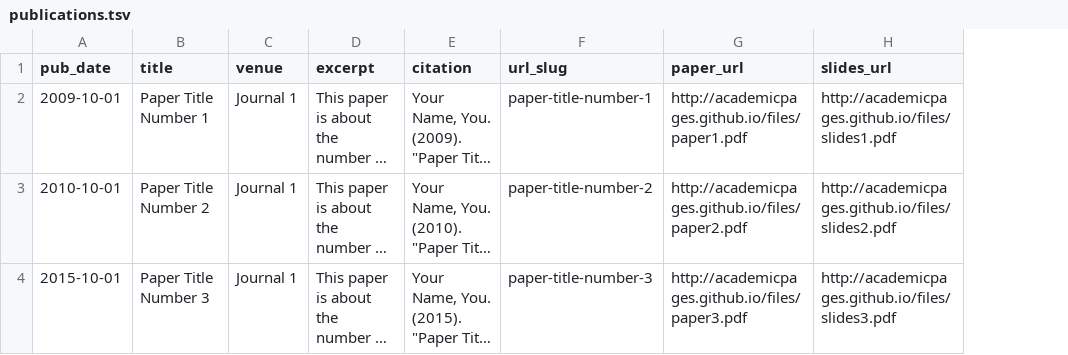
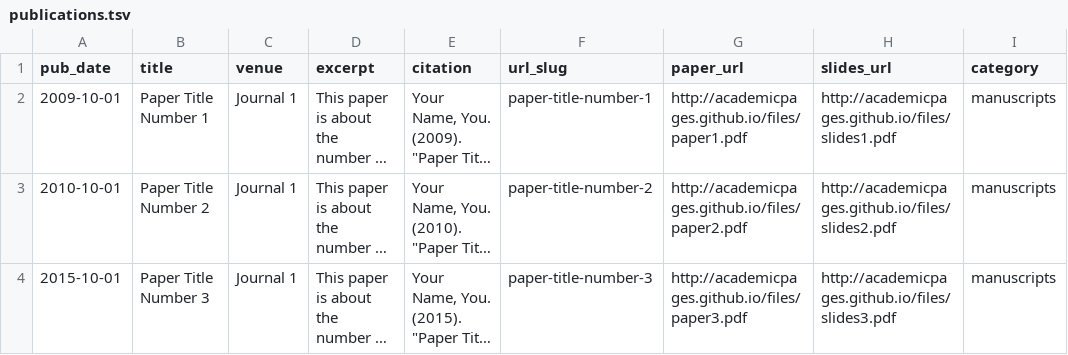
Before and after one commit to jiehu-research/jiehu-research.github.io, a TSV file: markdown_generator/publications.tsv, drawn as a sheet; long unchanged cells end in …; the diff names each change by its address in the sheet, - before the commit and + after, or states it on an @@ line.

```diff
--- a/markdown_generator/publications.tsv
+++ b/markdown_generator/publications.tsv
+column I (category), rows 2-4: all manuscripts
```
Also changed, not shown: 1 other file.
